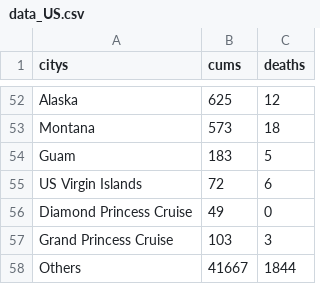
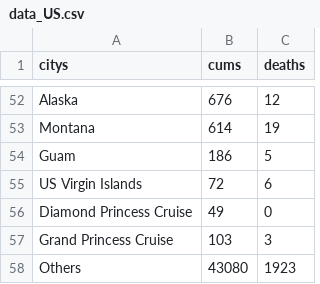
Before and after one commit to 1767801995/homework, a CSV file: csv/data_US.csv, drawn as a sheet; only a part is shown, gaps mark what is left out; the diff covers the shown part only; the diff names each change by its address in the sheet, - before the commit and + after, or states it on an @@ line.

```diff
--- a/csv/data_US.csv
+++ b/csv/data_US.csv
-B52 (cums): 625
+B52 (cums): 676
-B53 (cums): 573
+B53 (cums): 614
-C53 (deaths): 18
+C53 (deaths): 19
-B54 (cums): 183
+B54 (cums): 186
-B58 (cums): 41667
+B58 (cums): 43080
-C58 (deaths): 1844
+C58 (deaths): 1923
```
Also changed, not shown: 8 added rows, 8 removed rows and 79 edited cells elsewhere in this file, csv/data_china.csv, csv/data_world.csv, 11 other files.
